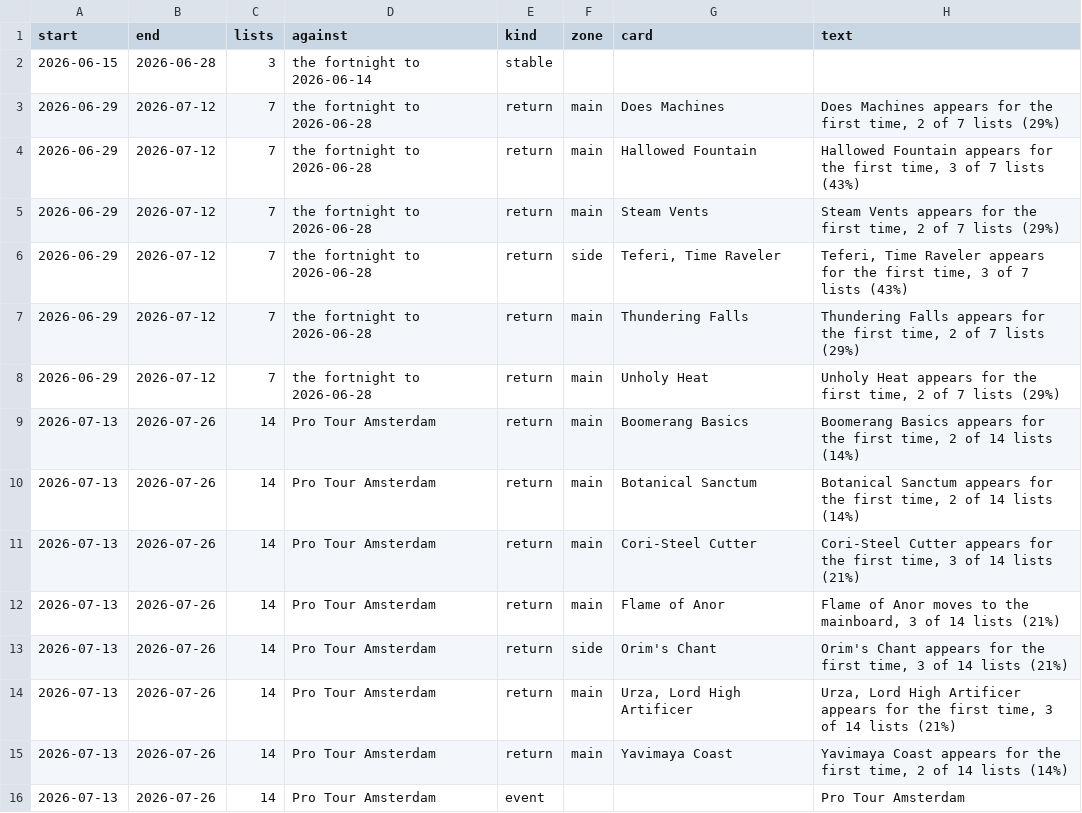
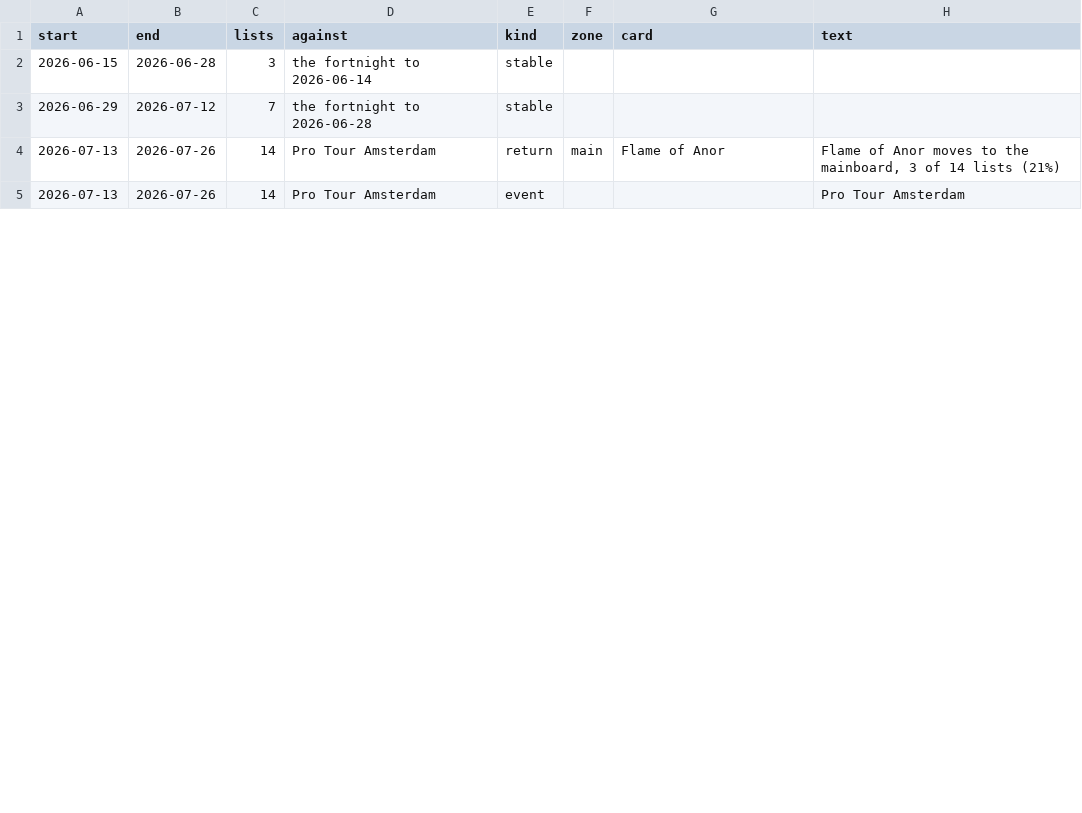
Before and after one commit to AlejandroFuentePinero/archetype-tracking, a CSV file: data/tracking/oswald/timeline.csv, drawn as a sheet; only a part is shown; the diff covers the shown part only.

Commit message:
Refreeze every frozen row on the corrected engine, once
The four fixes landed today had each already written rows into
timeline.csv and weekly.csv, and both files are append-only. Recompute
them once, before the reports are shared on Tuesday, while there is no
record of what anyone was told to protect. ADR 0002 says why this is not
a precedent and what still stays frozen.

refresh --since 2026-08-23 repaired the two days a same-day capture had
frozen part filled: 2026-08-23 from 7 lists to 53 and 2026-08-28 from 25
to 56, against a median league day of 60 either side. The second needed a
second run, the site having refused that slug once; a fetch that fails on
a day already cached is passed over in silence, so the run that was meant
to repair it reported nothing.

weekly.csv moves 146 cells, all of them in the weeks to 2026-08-17 and
2026-08-24 and all of them league columns. league_field reads 386 and 379
where it read 340 and 348, against 380, 404 and 378 in the weeks around
them. No challenge-class figure moves, and no other week moves.

timeline.csv loses 84 findings and gains 24, with 136 more keeping the
finding and restating it on the repaired population. The 84 are 67 returns
read off absences too thin to evidence, the 14 split-card ghosts across
Energy, Ponza, Storm and Zoo, and 3 adoption rows a fuller fortnight put
under the bar: Preordain at 19.4 points against a bar of 20, Prismatic
Ending at 19.6, and Sire of Seven Deaths on the evidence clause, where 18
Dallas lists times a 28.4 point move came to 5.111 lists and one more MTGO
list took it to 4.976.

Under the Zoo pair was a real row the ghosts had hidden: Wear/Tear fell in
the sideboard, 15/16 to 19/35 lists, 94% to 54% across Spotlight Dallas.

The 2026-09-07 week is left to Monday's run.

```diff
--- a/data/tracking/oswald/timeline.csv
+++ b/data/tracking/oswald/timeline.csv
@@ -2,15 +2,4 @@ start,end,lists,against,kind,zone,card,text
 2026-06-15,2026-06-28,3,the fortnight to 2026-06-14,stable,,,
-2026-06-29,2026-07-12,7,the fortnight to 2026-06-28,return,main,Does Machines,"Does Machines appears for the first time, 2 of 7 lists (29%)"
-2026-06-29,2026-07-12,7,the fortnight to 2026-06-28,return,main,Hallowed Fountain,"Hallowed Fountain appears for the first time, 3 of 7 lists (43%)"
-2026-06-29,2026-07-12,7,the fortnight to 2026-06-28,return,main,Steam Vents,"Steam Vents appears for the first time, 2 of 7 lists (29%)"
-2026-06-29,2026-07-12,7,the fortnight to 2026-06-28,return,side,"Teferi, Time Raveler","Teferi, Time Raveler appears for the first time, 3 of 7 lists (43%)"
-2026-06-29,2026-07-12,7,the fortnight to 2026-06-28,return,main,Thundering Falls,"Thundering Falls appears for the first time, 2 of 7 lists (29%)"
-2026-06-29,2026-07-12,7,the fortnight to 2026-06-28,return,main,Unholy Heat,"Unholy Heat appears for the first time, 2 of 7 lists (29%)"
-2026-07-13,2026-07-26,14,Pro Tour Amsterdam,return,main,Boomerang Basics,"Boomerang Basics appears for the first time, 2 of 14 lists (14%)"
-2026-07-13,2026-07-26,14,Pro Tour Amsterdam,return,main,Botanical Sanctum,"Botanical Sanctum appears for the first time, 2 of 14 lists (14%)"
-2026-07-13,2026-07-26,14,Pro Tour Amsterdam,return,main,Cori-Steel Cutter,"Cori-Steel Cutter appears for the first time, 3 of 14 lists (21%)"
+2026-06-29,2026-07-12,7,the fortnight to 2026-06-28,stable,,,
 2026-07-13,2026-07-26,14,Pro Tour Amsterdam,return,main,Flame of Anor,"Flame of Anor moves to the mainboard, 3 of 14 lists (21%)"
-2026-07-13,2026-07-26,14,Pro Tour Amsterdam,return,side,Orim's Chant,"Orim's Chant appears for the first time, 3 of 14 lists (21%)"
-2026-07-13,2026-07-26,14,Pro Tour Amsterdam,return,main,"Urza, Lord High Artificer","Urza, Lord High Artificer appears for the first time, 3 of 14 lists (21%)"
-2026-07-13,2026-07-26,14,Pro Tour Amsterdam,return,main,Yavimaya Coast,"Yavimaya Coast appears for the first time, 2 of 14 lists (14%)"
 2026-07-13,2026-07-26,14,Pro Tour Amsterdam,event,,,Pro Tour Amsterdam
```
Also changed, not shown: 3 removed rows and 2 edited cells elsewhere in this file, data/index.csv, data/tracking/devoted/timeline.csv, 38 other files.
